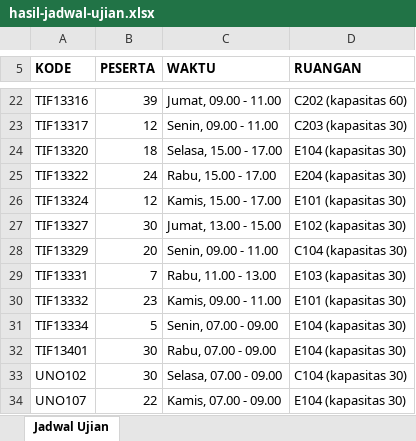
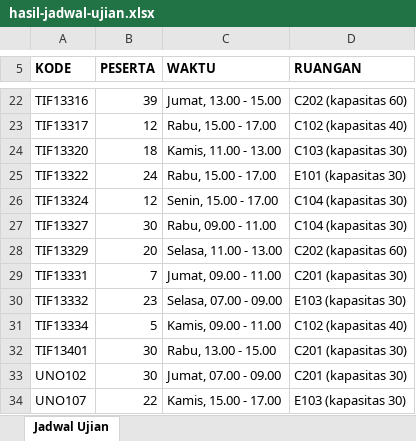
Before and after one commit to AdrianAdyatma/AlgenJadwalUjian, an Excel workbook: hasil-jadwal-ujian.xlsx, sheet Jadwal Ujian, drawn as a sheet; only a part is shown, gaps mark what is left out; values as stored, in another font and other column widths than the file's, no borders; the diff covers the shown part only; the diff names each change by its address in the sheet, - before the commit and + after, or states it on an @@ line.

```diff
--- a/hasil-jadwal-ujian.xlsx (sheet Jadwal Ujian)
+++ b/hasil-jadwal-ujian.xlsx (sheet Jadwal Ujian)
-C22 (WAKTU): Jumat, 09.00 - 11.00
+C22 (WAKTU): Jumat, 13.00 - 15.00
-C23 (WAKTU): Senin, 09.00 - 11.00
+C23 (WAKTU): Rabu, 15.00 - 17.00
-D23 (RUANGAN): C203 (kapasitas 30)
+D23 (RUANGAN): C102 (kapasitas 40)
-C24 (WAKTU): Selasa, 15.00 - 17.00
+C24 (WAKTU): Kamis, 11.00 - 13.00
-D24 (RUANGAN): E104 (kapasitas 30)
+D24 (RUANGAN): C103 (kapasitas 30)
-D25 (RUANGAN): E204 (kapasitas 30)
+D25 (RUANGAN): E101 (kapasitas 30)
-C26 (WAKTU): Kamis, 15.00 - 17.00
+C26 (WAKTU): Senin, 15.00 - 17.00
-D26 (RUANGAN): E101 (kapasitas 30)
+D26 (RUANGAN): C104 (kapasitas 30)
-C27 (WAKTU): Jumat, 13.00 - 15.00
+C27 (WAKTU): Rabu, 09.00 - 11.00
-D27 (RUANGAN): E102 (kapasitas 30)
+D27 (RUANGAN): C104 (kapasitas 30)
-C28 (WAKTU): Senin, 09.00 - 11.00
+C28 (WAKTU): Selasa, 11.00 - 13.00
-D28 (RUANGAN): C104 (kapasitas 30)
+D28 (RUANGAN): C202 (kapasitas 60)
-C29 (WAKTU): Rabu, 11.00 - 13.00
+C29 (WAKTU): Jumat, 09.00 - 11.00
-D29 (RUANGAN): E103 (kapasitas 30)
+D29 (RUANGAN): C201 (kapasitas 30)
-C30 (WAKTU): Kamis, 09.00 - 11.00
+C30 (WAKTU): Selasa, 07.00 - 09.00
-D30 (RUANGAN): E101 (kapasitas 30)
+D30 (RUANGAN): E103 (kapasitas 30)
-C31 (WAKTU): Senin, 07.00 - 09.00
+C31 (WAKTU): Kamis, 09.00 - 11.00
-D31 (RUANGAN): E104 (kapasitas 30)
+D31 (RUANGAN): C102 (kapasitas 40)
-C32 (WAKTU): Rabu, 07.00 - 09.00
+C32 (WAKTU): Rabu, 13.00 - 15.00
-D32 (RUANGAN): E104 (kapasitas 30)
+D32 (RUANGAN): C201 (kapasitas 30)
-C33 (WAKTU): Selasa, 07.00 - 09.00
+C33 (WAKTU): Jumat, 07.00 - 09.00
-D33 (RUANGAN): C104 (kapasitas 30)
+D33 (RUANGAN): C201 (kapasitas 30)
-C34 (WAKTU): Kamis, 07.00 - 09.00
+C34 (WAKTU): Kamis, 15.00 - 17.00
-D34 (RUANGAN): E104 (kapasitas 30)
+D34 (RUANGAN): E103 (kapasitas 30)
```
Also changed, not shown: 32 edited cells elsewhere in this sheet, 1 other file.
